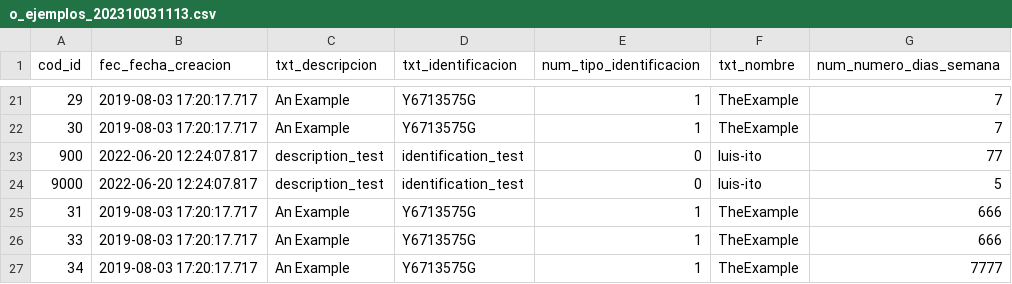
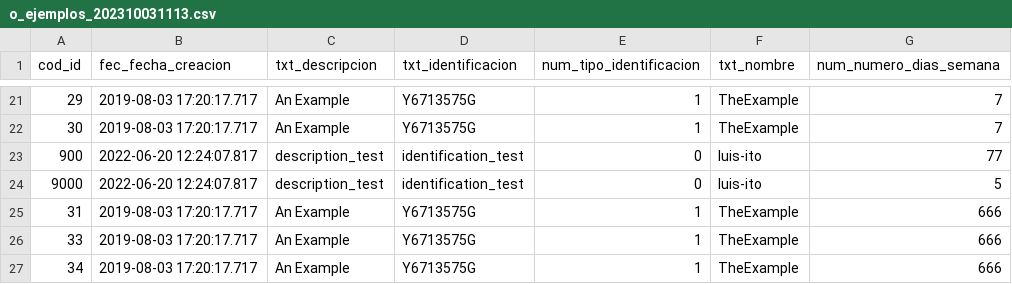
Before and after one commit to gpando-mercadona/test, a CSV file: o_ejemplos_202310031113.csv, drawn as a sheet; only a part is shown, gaps mark what is left out.

Commit message:
Update o_ejemplos_202310031113.csv

```diff
--- a/o_ejemplos_202310031113.csv
+++ b/o_ejemplos_202310031113.csv
@@ -26,2 +26,2 @@
 33,2019-08-03 17:20:17.717,An Example,Y6713575G,1,TheExample,666
-34,2019-08-03 17:20:17.717,An Example,Y6713575G,1,TheExample,7777
+34,2019-08-03 17:20:17.717,An Example,Y6713575G,1,TheExample,666
```
